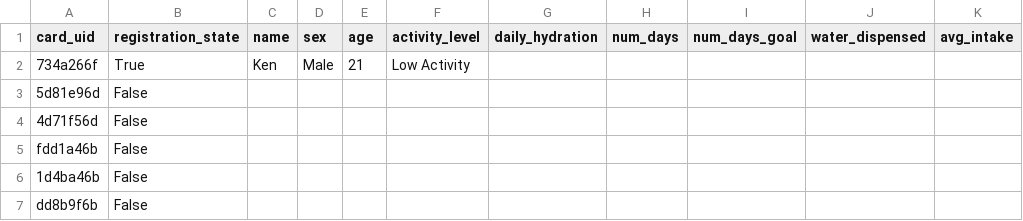
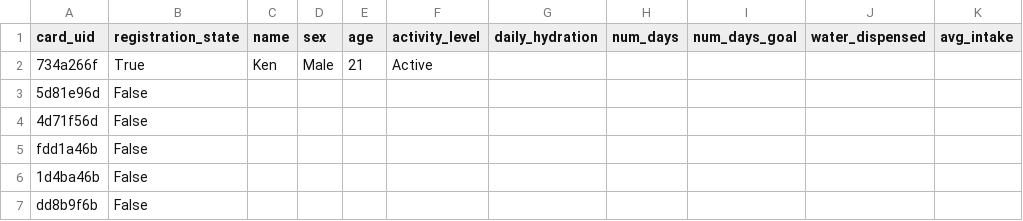
Before and after one commit to klee229/CS179J-Smart-Water-Station-Project, a CSV file: data/user_data.csv, drawn as a sheet.

Commit message:
Change Activity Level Selection

```diff
--- a/data/user_data.csv
+++ b/data/user_data.csv
@@ -1,3 +1,3 @@
 card_uid,registration_state,name,sex,age,activity_level,daily_hydration,num_days,num_days_goal,water_dispensed,avg_intake
-734a266f,True,Ken,Male,21,Low Activity, , , , ,
+734a266f,True,Ken,Male,21,Active, , , , ,
 5d81e96d,False, , , , , , , , ,
```
Also changed, not shown: 1 other file.
